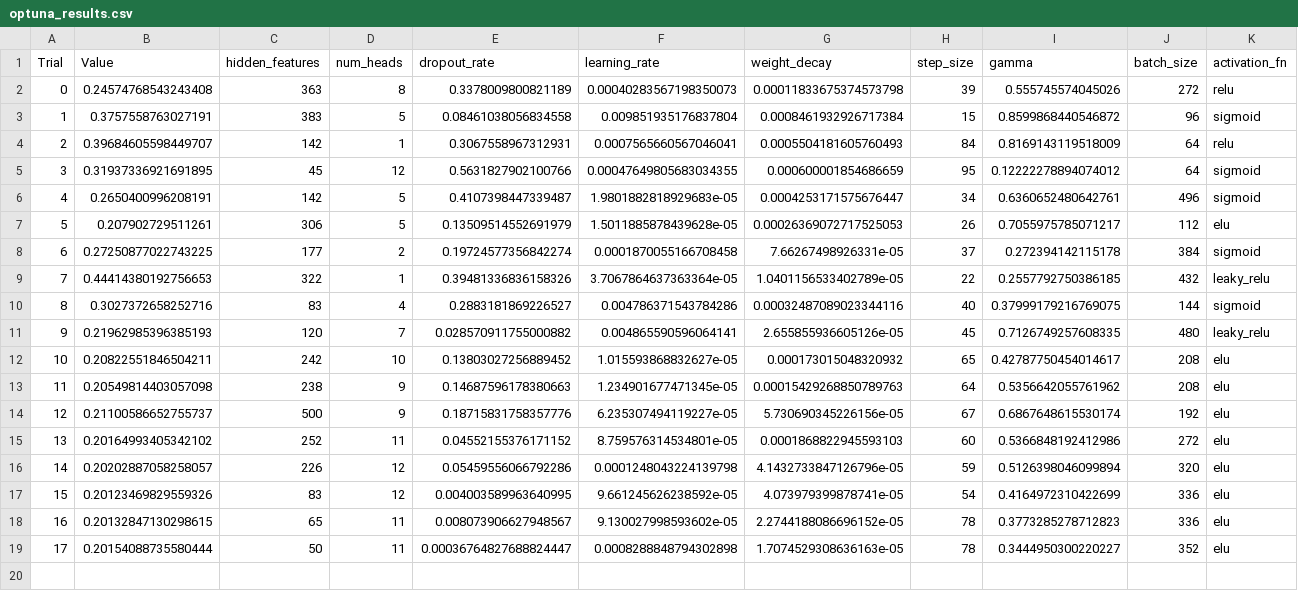
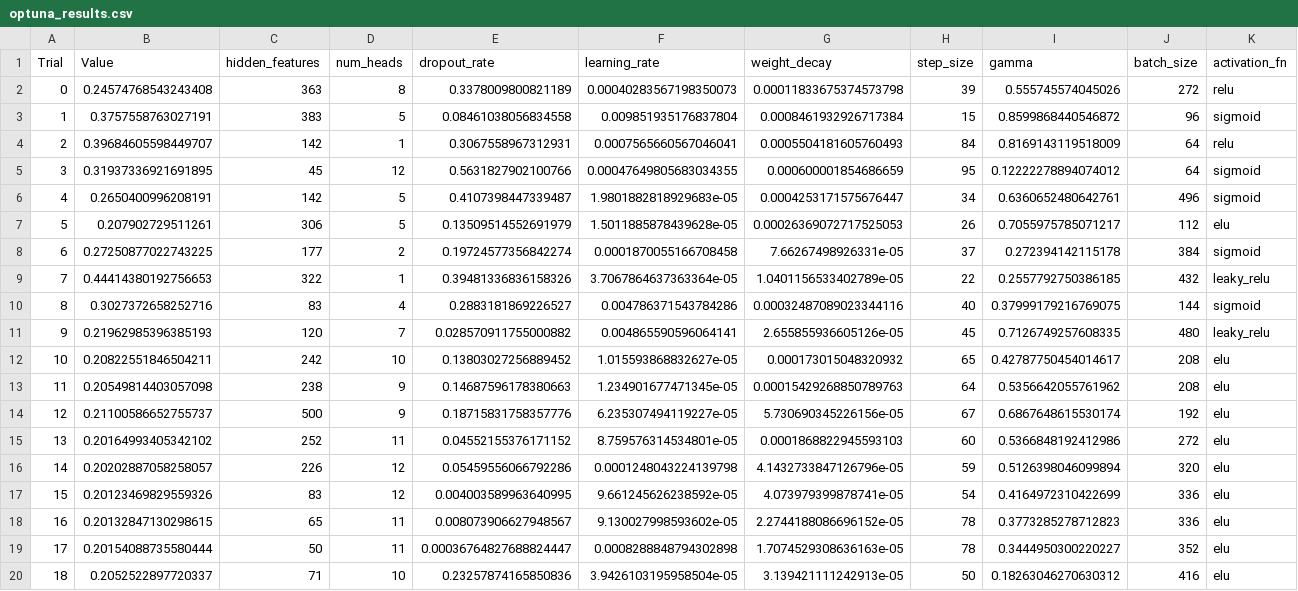
Before and after one commit to SergeiNikolenko/gat, a CSV file: hyperopt_1/optuna_results.csv, drawn as a sheet.

```diff
--- a/hyperopt_1/optuna_results.csv
+++ b/hyperopt_1/optuna_results.csv
@@ -19 +19,2 @@ Trial,Value,hidden_features,num_heads,dropout_rate,learning_rate,weight_decay,st
 17,0.20154088735580444,50,11,0.00036764827688824447,0.0008288848794302898,1.7074529308636163e-05,78,0.3444950300220227,352,elu
+18,0.2052522897720337,71,10,0.23257874165850836,3.9426103195958504e-05,3.139421111242913e-05,50,0.18263046270630312,416,elu
```
Also changed, not shown: 8 other files.
